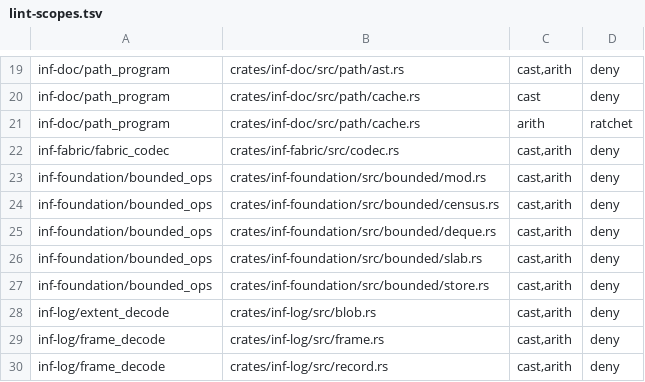
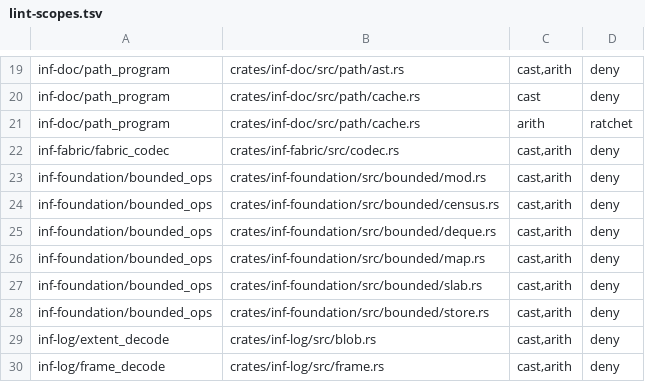
Before and after one commit to kevincaicedo/infinitydb, a TSV file: docs/lint-scopes.tsv, drawn as a sheet; only a part is shown, gaps mark what is left out; the shorter side is filled out with more unchanged rows; the diff names each change by its address in the sheet, - before the commit and + after, or states it on an @@ line.

```diff
--- a/docs/lint-scopes.tsv
+++ b/docs/lint-scopes.tsv
+row 26: inf-foundation/bounded_ops | crates/inf-foundation/src/bounded/map.rs | cast,arith | deny
```
Also changed, not shown: docs/release-assert-inventory.tsv, 8 other files.
